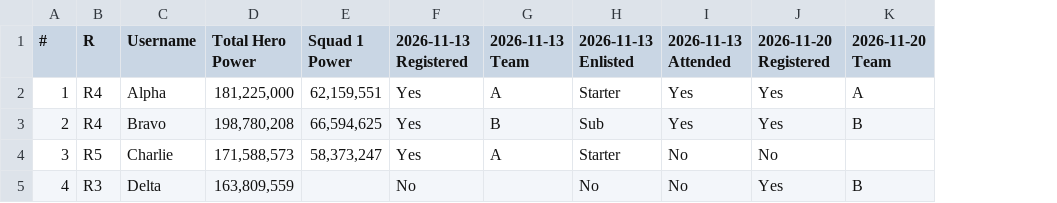
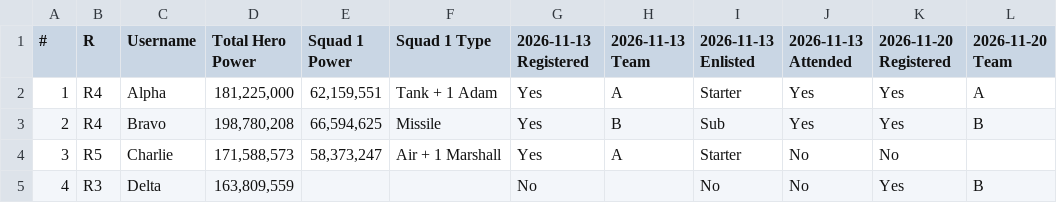
Before and after one commit to antonholmes/h3ll-members-db, a CSV file: sample-desert-storm.csv, drawn as a sheet; only a part is shown; the diff names each change by its address in the sheet, - before the commit and + after, or states it on an @@ line.

```diff
--- a/sample-desert-storm.csv
+++ b/sample-desert-storm.csv
+column F (Squad 1 Type), rows 2-4: Tank + 1 Adam | Missile | Air + 1 Marshall
```
Also changed, not shown: 12 other files.
